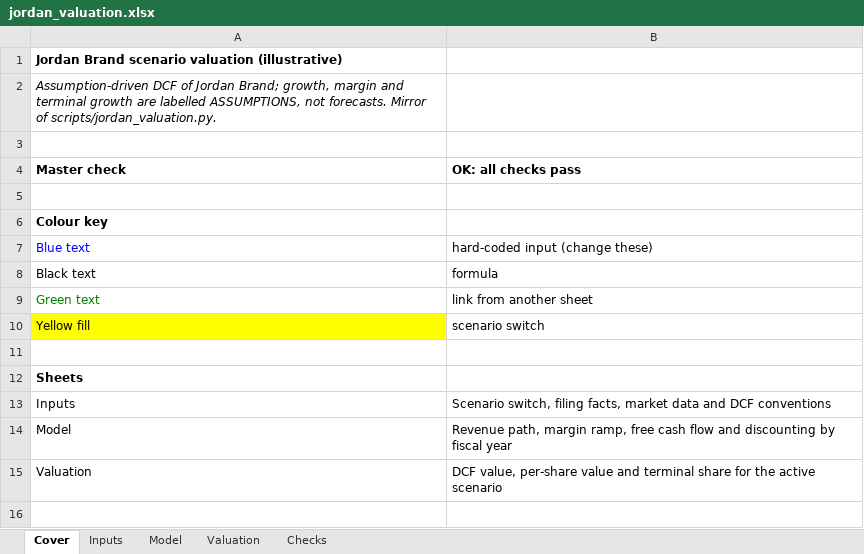
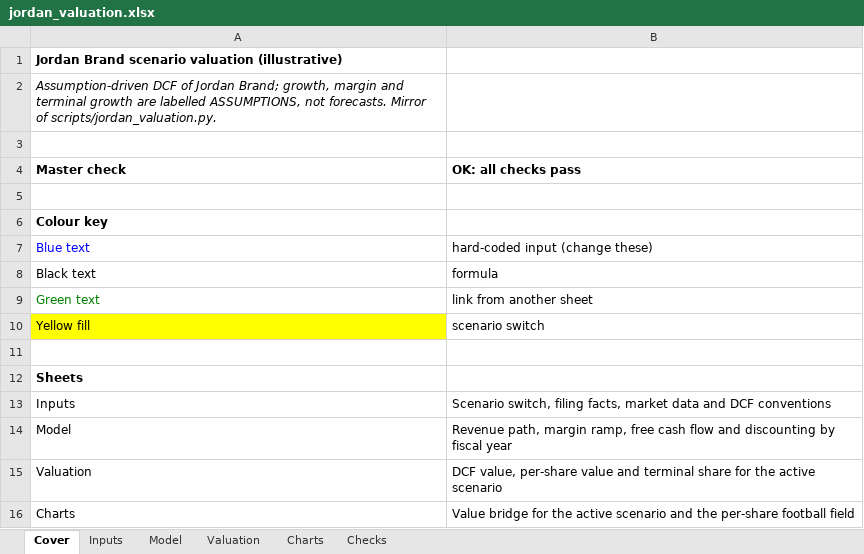
Before and after one commit to Varkot-dev/nike-research-case-comp, an Excel workbook: data/valuation/jordan_valuation.xlsx, sheet Cover, drawn as a sheet; values as stored, in another font and other column widths than the file's, no borders; the diff names each change by its address in the sheet, - before the commit and + after, or states it on an @@ line.

```diff
--- a/data/valuation/jordan_valuation.xlsx (sheet Cover)
+++ b/data/valuation/jordan_valuation.xlsx (sheet Cover)
+sheet tab: Charts
+row 16: Charts | Value bridge for the active scenario and the per-share football field
```
Also changed, not shown: sheet Checks, formulas that keep their value, charts or pictures, 4 other files.
